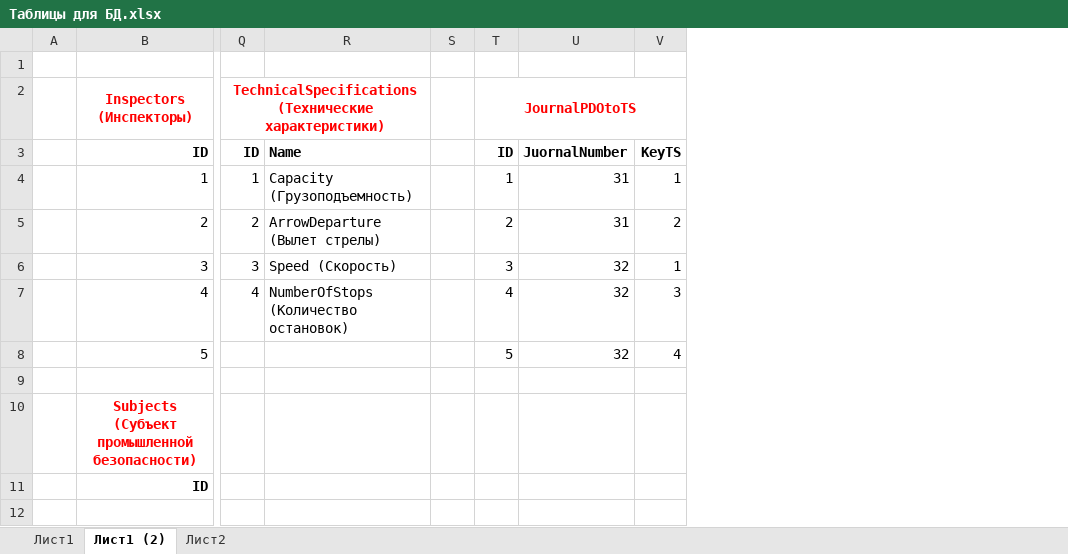
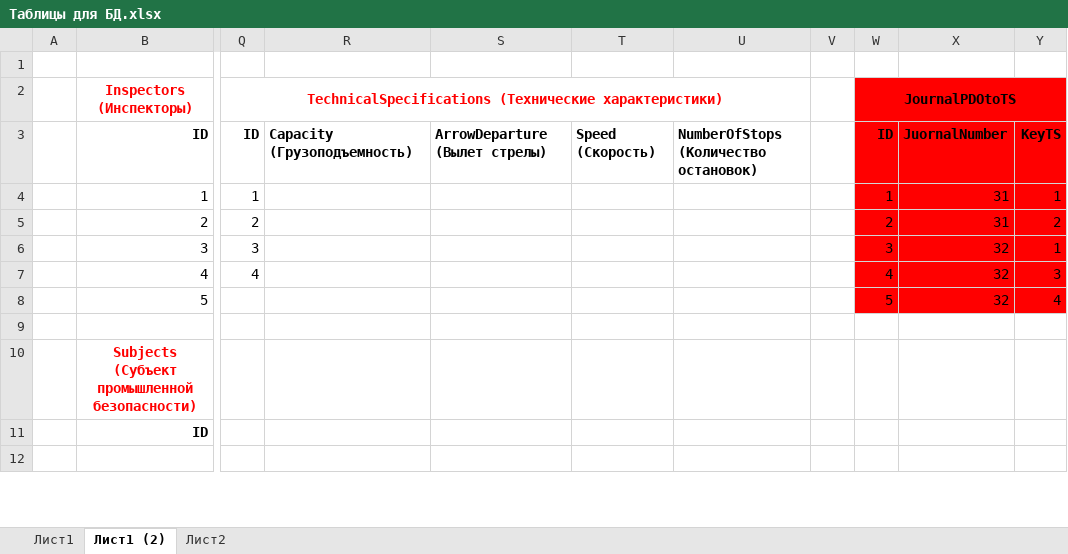
Before and after one commit to Ivanov-Aleksei0209/KPandDP, an Excel workbook: docs/Таблицы для БД.xlsx, sheet Лист1 (2), drawn as a sheet; only a part is shown, gaps mark what is left out; values as stored, in another font and other column widths than the file's, no borders; addresses are those after the commit; the diff names each change by its address in the sheet, - before the commit and + after, or states it on an @@ line.

```diff
--- a/docs/Таблицы для БД.xlsx (sheet Лист1 (2))
+++ b/docs/Таблицы для БД.xlsx (sheet Лист1 (2))
+column S, row 3: ArrowDeparture (Вылет стрелы)
+column T, row 3: Speed (Скорость)
+column U, row 3: NumberOfStops (Количество остановок)
-W2:Y8 fill: none
+W2:Y8 fill: #FF0000
-W2 text colour: #FF0000
+W2 text colour: black
-R3: Name
+R3: Capacity (Грузоподъемность)
-R4: Capacity (Грузоподъемность)
+R4: (empty)
-R5: ArrowDeparture (Вылет стрелы)
+R5: (empty)
-R6: Speed (Скорость)
+R6: (empty)
-R7: NumberOfStops (Количество остановок)
+R7: (empty)
```
Also changed, not shown: 5 other files.
